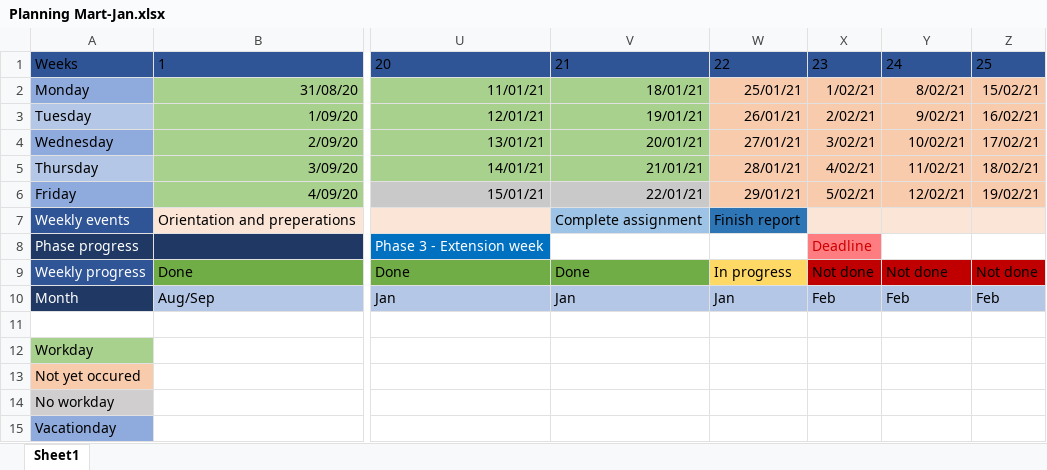
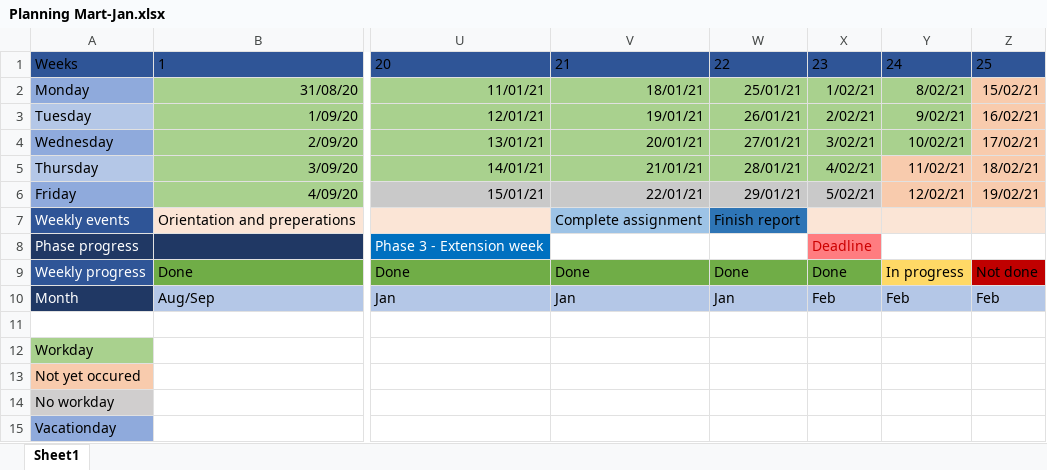
Before and after one commit to MJKoedam/Crownstone-Intern-Files, an Excel workbook: Planning/Planning Mart-Jan.xlsx, sheet Sheet1, drawn as a sheet; only a part is shown, gaps mark what is left out; values as stored, in another font and other column widths than the file's, no borders; table styles not drawn; the diff names each change by its address in the sheet, - before the commit and + after, or states it on an @@ line.

Commit message:
updated planning

```diff
--- a/Planning/Planning Mart-Jan.xlsx (sheet Sheet1)
+++ b/Planning/Planning Mart-Jan.xlsx (sheet Sheet1)
-W2:Y4 fill: #F8CBAD
+W2:Y4 fill: #A9D18E
-W5:X5 fill: #F8CBAD
+W5:X5 fill: #A9D18E
-W6:X6 fill: #F8CBAD
+W6:X6 fill: #C9C9C9
-W9: In progress
+W9: Done
-W9 fill: #FFD966
+W9 fill: #70AD47
-X9: Not done
+X9: Done
-X9 fill: #C00000
+X9 fill: #70AD47
-Y9: Not done
+Y9: In progress
-Y9 fill: #C00000
+Y9 fill: #FFD966
```
